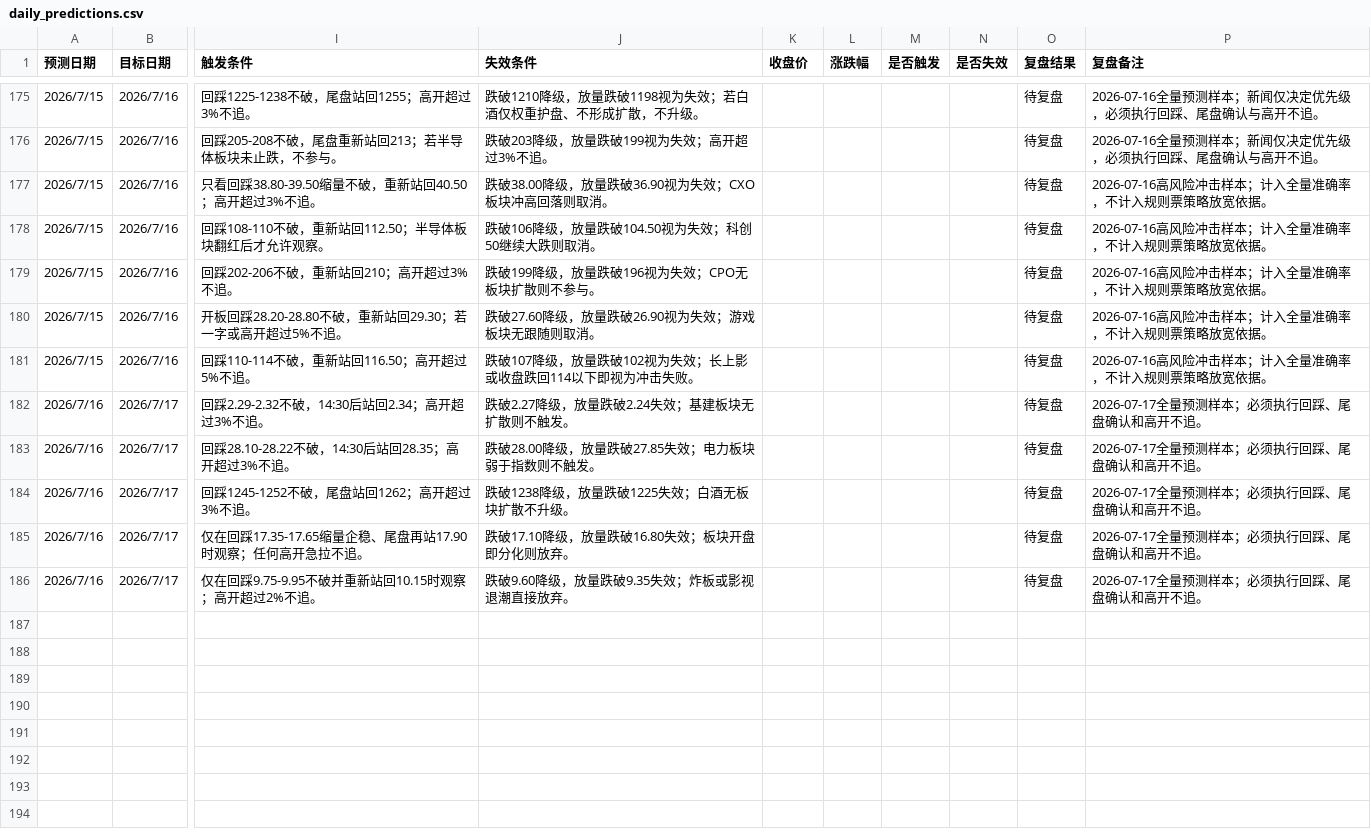
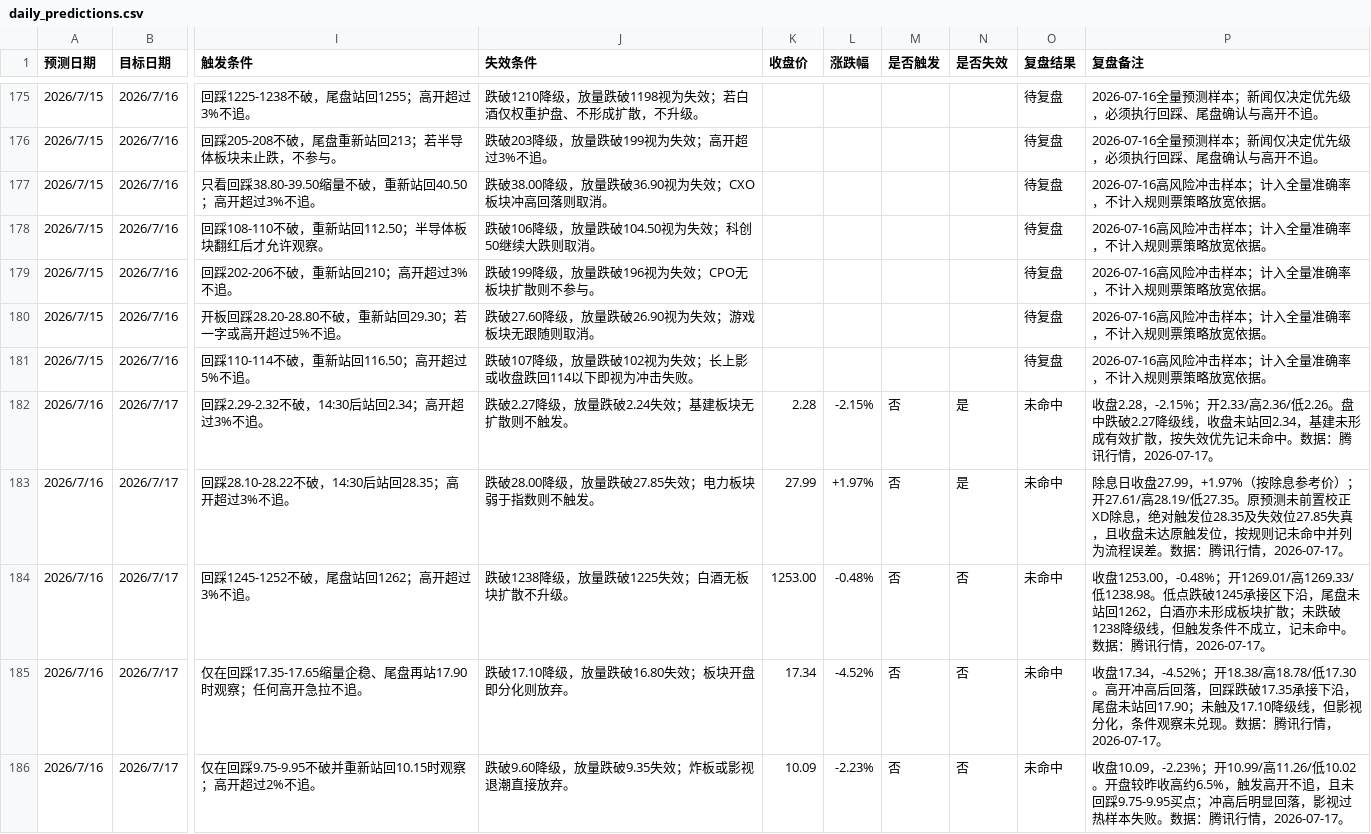
Before and after one commit to yuey4654-ux/stock, a CSV file: prediction_tracking/daily_predictions.csv, drawn as a sheet; only a part is shown, gaps mark what is left out; the diff names each change by its address in the sheet, - before the commit and + after, or states it on an @@ line.

```diff
--- a/prediction_tracking/daily_predictions.csv
+++ b/prediction_tracking/daily_predictions.csv
-K182 (收盘价): (empty)
+K182 (收盘价): 2.28
-L182 (涨跌幅): (empty)
+L182 (涨跌幅): -2.15%
-M182:M186 (是否触发): (empty)
+M182:M186 (是否触发): 否
-N182:N183 (是否失效): (empty)
+N182:N183 (是否失效): 是
-O182:O186 (复盘结果): 待复盘
+O182:O186 (复盘结果): 未命中
-P182 (复盘备注): 2026-07-17全量预测样本；必须执行回踩、尾盘确认和高开不追。
+P182 (复盘备注): 收盘2.28，-2.15%；开2.33/高2.36/低2.26。盘中跌破2.27降级线，收盘未站回2.34，基建未形成有效扩散，按失效优先记未命中。数据：腾讯行情，2026-07-17。
-K183 (收盘价): (empty)
+K183 (收盘价): 27.99
-L183 (涨跌幅): (empty)
+L183 (涨跌幅): +1.97%
-P183 (复盘备注): 2026-07-17全量预测样本；必须执行回踩、尾盘确认和高开不追。
+P183 (复盘备注): 除息日收盘27.99，+1.97%（按除息参考价）；开27.61/高28.19/低27.35。原预测未前置校正XD除息，绝对触发位28.35及失效位27.85失真，且收盘未达原触发位，按规则记未命中并列为流程误差。数据：腾讯行情，2026-07-17。
-K184 (收盘价): (empty)
+K184 (收盘价): 1253.00
-L184 (涨跌幅): (empty)
+L184 (涨跌幅): -0.48%
-N184:N186 (是否失效): (empty)
+N184:N186 (是否失效): 否
-P184 (复盘备注): 2026-07-17全量预测样本；必须执行回踩、尾盘确认和高开不追。
+P184 (复盘备注): 收盘1253.00，-0.48%；开1269.01/高1269.33/低1238.98。低点跌破1245承接区下沿，尾盘未站回1262，白酒亦未形成板块扩散；未跌破1238降级线，但触发条件不成立，记未命中。数据：腾讯行情，2026-07-17。
-K185 (收盘价): (empty)
+K185 (收盘价): 17.34
-L185 (涨跌幅): (empty)
+L185 (涨跌幅): -4.52%
-P185 (复盘备注): 2026-07-17全量预测样本；必须执行回踩、尾盘确认和高开不追。
+P185 (复盘备注): 收盘17.34，-4.52%；开18.38/高18.78/低17.30。高开冲高后回落，回踩跌破17.35承接下沿，尾盘未站回17.90；未触及17.10降级线，但影视分化，条件观察未兑现。数据：腾讯行情，2026-07-17。
-K186 (收盘价): (empty)
+K186 (收盘价): 10.09
-L186 (涨跌幅): (empty)
+L186 (涨跌幅): -2.23%
-P186 (复盘备注): 2026-07-17全量预测样本；必须执行回踩、尾盘确认和高开不追。
+P186 (复盘备注): 收盘10.09，-2.23%；开10.99/高11.26/低10.02。开盘较昨收高约6.5%，触发高开不追，且未回踩9.75-9.95买点；冲高后明显回落，影视过热样本失败。数据：腾讯行情，2026-07-17。
```
Also changed, not shown: prediction_tracking/daily_hot_stocks.csv, prediction_tracking/daily_review_summary.csv, 11 other files.
